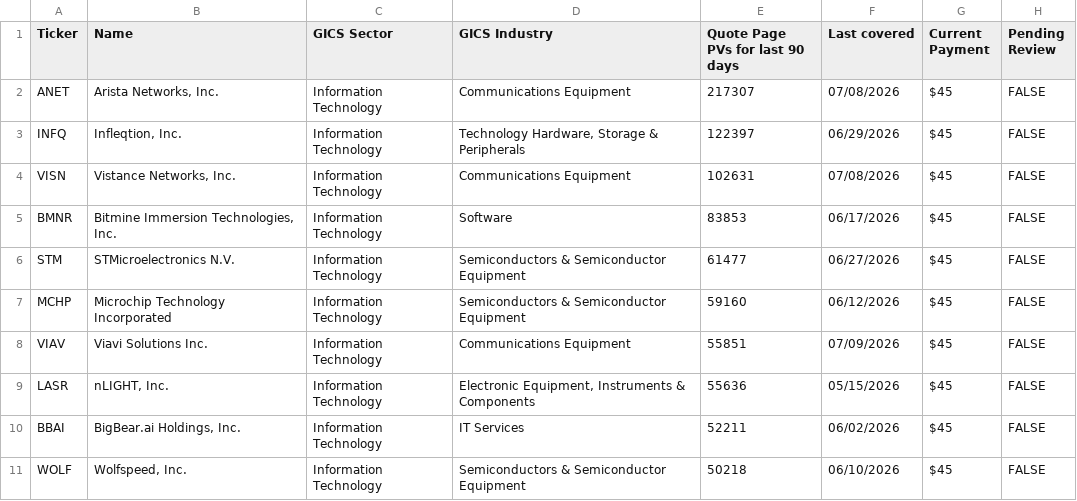
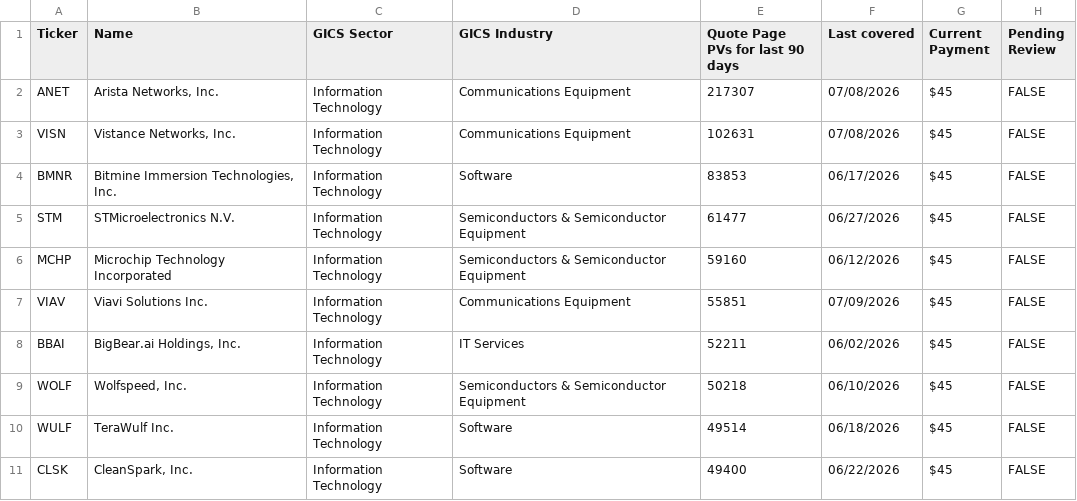
Before and after one commit to wail-shudar/SA-Scraper, a CSV file: data/undercovered_stocks_top10.csv, drawn as a sheet; removed rows and columns are numbered as before the commit, all else as after; the diff names each change by its address in the sheet, - before the commit and + after, or states it on an @@ line.

Commit message:
Update top 10 stock snapshot [skip ci]

```diff
--- a/data/undercovered_stocks_top10.csv
+++ b/data/undercovered_stocks_top10.csv
-row 3: INFQ | Infleqtion, Inc. | Information Technology | Technology Hardware, Storage & Peripherals | 122397 | 06/29/2026 | $45 | FALSE
-row 9: LASR | nLIGHT, Inc. | Information Technology | Electronic Equipment, Instruments & Components | 55636 | 05/15/2026 | $45 | FALSE
+row 10: WULF | TeraWulf Inc. | Information Technology | Software | 49514 | 06/18/2026 | $45 | FALSE
+row 11: CLSK | CleanSpark, Inc. | Information Technology | Software | 49400 | 06/22/2026 | $45 | FALSE
```
